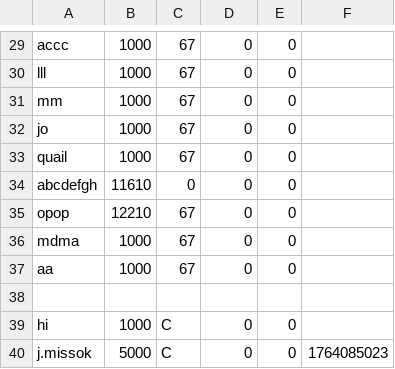
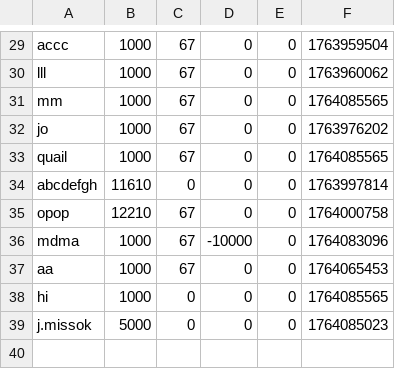
Before and after one commit to hyun090305/ClassRoyale, a CSV file: data/accounts.csv, drawn as a sheet; only a part is shown, gaps mark what is left out; removed rows and columns are numbered as before the commit, all else as after; the diff covers the shown part only; the diff names each change by its address in the sheet, - before the commit and + after, or states it on an @@ line.

```diff
--- a/data/accounts.csv
+++ b/data/accounts.csv
-F29: (empty)
+F29: 1763959504
-F30: (empty)
+F30: 1763960062
-F31: (empty)
+F31: 1764085565
-F32: (empty)
+F32: 1763976202
-F33: (empty)
+F33: 1764085565
-F34: (empty)
+F34: 1763997814
-F35: (empty)
+F35: 1764000758
-D36: 0
+D36: -10000
-F36: (empty)
+F36: 1764083096
-F37: (empty)
+F37: 1764065453
-row 38: (empty)
-C38:C39: C
+C38:C39: 0
-F38: (empty)
+F38: 1764085565
```
Also changed, not shown: 28 edited cells elsewhere in this file, 3 other files.
